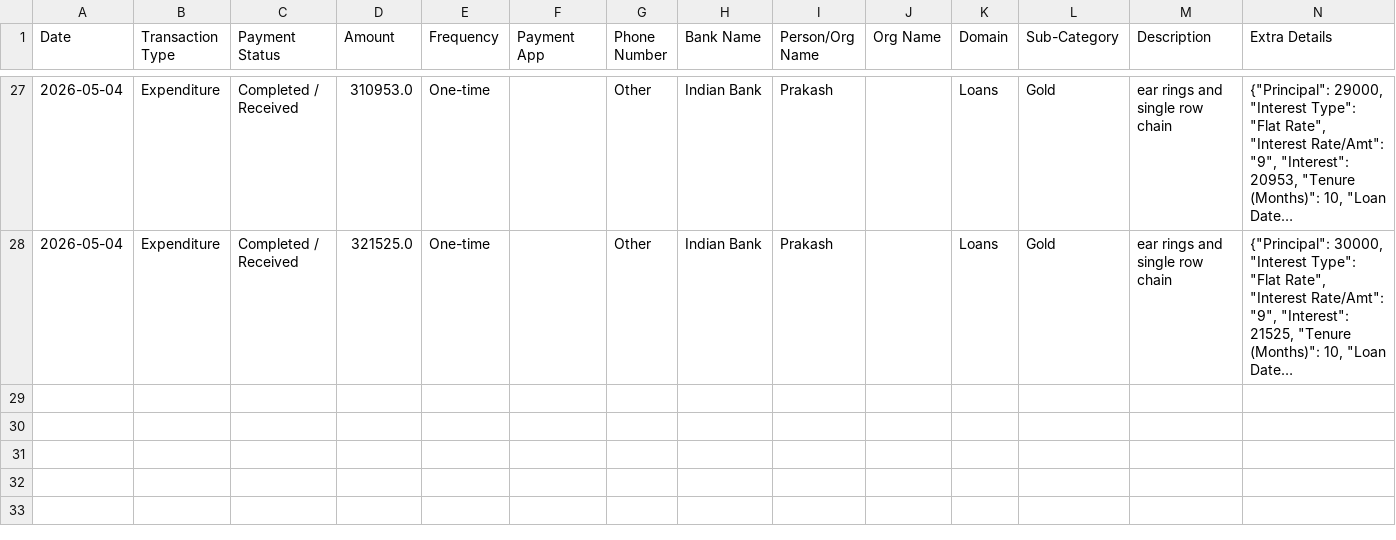
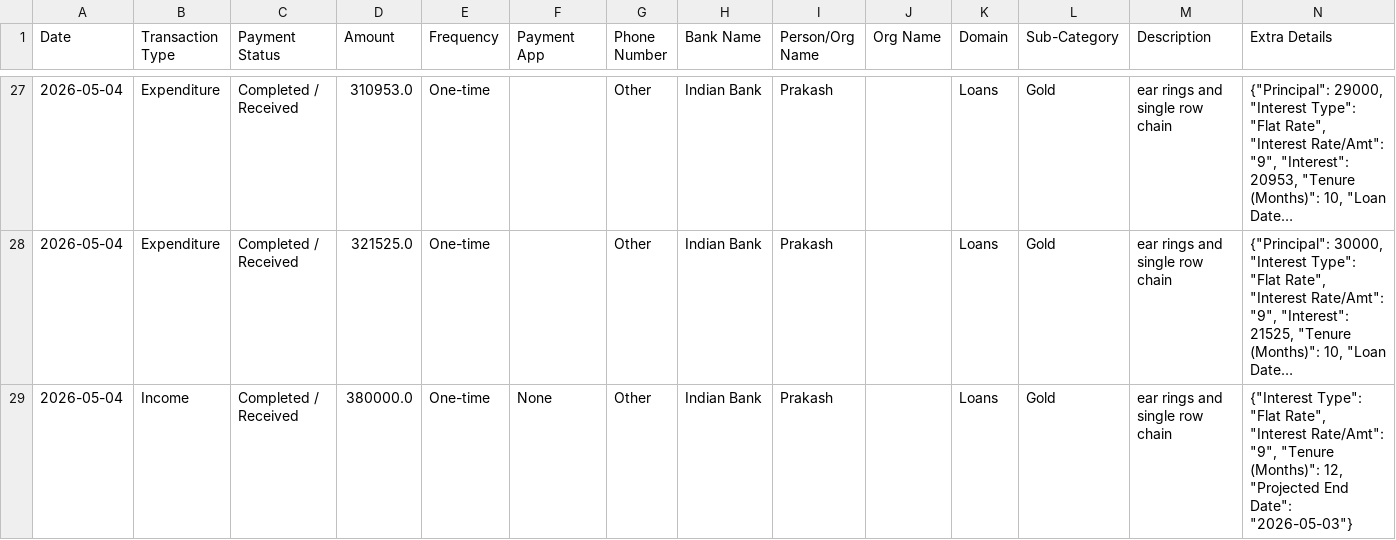
Before and after one commit to Prakash-1619/Finance, a CSV file: data.csv, drawn as a sheet; only a part is shown, gaps mark what is left out; long unchanged cells end in …; the diff names each change by its address in the sheet, - before the commit and + after, or states it on an @@ line.

Commit message:
Added Loans transaction

```diff
--- a/data.csv
+++ b/data.csv
+row 29: 2026-05-04 | Income | Completed / Received | 380000.0 | One-time | None | Other | Indian Bank | Prakash |  | Loans | Gold | ear rings and single row chain | {"Interest Type": "Flat Rate", "Interest Rate/Amt": "9", "Tenure (Months)": 12, "Projected End Date": "2026-05-03"}
```
